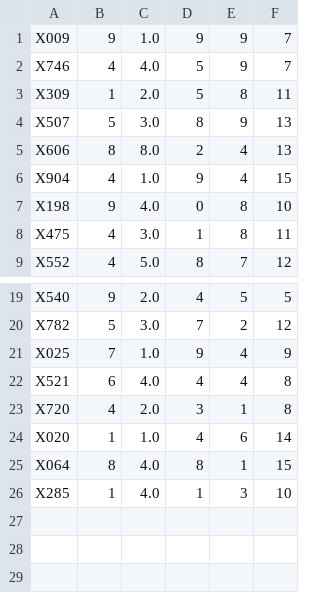
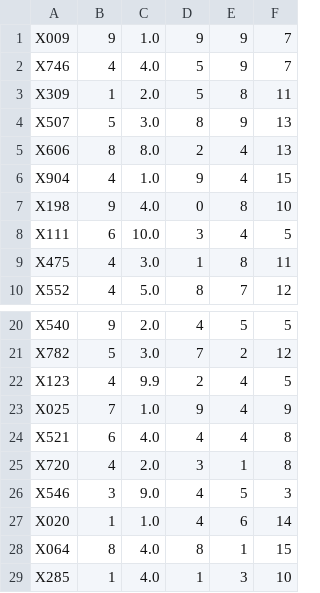
Before and after one commit to HasithaUdara28/DepotManagementSystem, a CSV file: DepotManagementSystem/Parcels.csv, drawn as a sheet; only a part is shown, gaps mark what is left out.

```diff
--- a/DepotManagementSystem/Parcels.csv
+++ b/DepotManagementSystem/Parcels.csv
@@ -7,2 +7,3 @@ X904,4,1.0,9,4,15
 X198,9,4.0,0,8,10
+X111,6,10.0,3,4,5
 X475,4,3.0,1,8,11
@@ -20,2 +21,3 @@ X540,9,2.0,4,5,5
 X782,5,3.0,7,2,12
+X123,4,9.9,2,4,5
 X025,7,1.0,9,4,9
@@ -23,2 +25,3 @@ X521,6,4.0,4,4,8
 X720,4,2.0,3,1,8
+X546,3,9.0,4,5,3
 X020,1,1.0,4,6,14
```
Also changed, not shown: DepotManagementSystem/Custs.csv, 2 other files.
